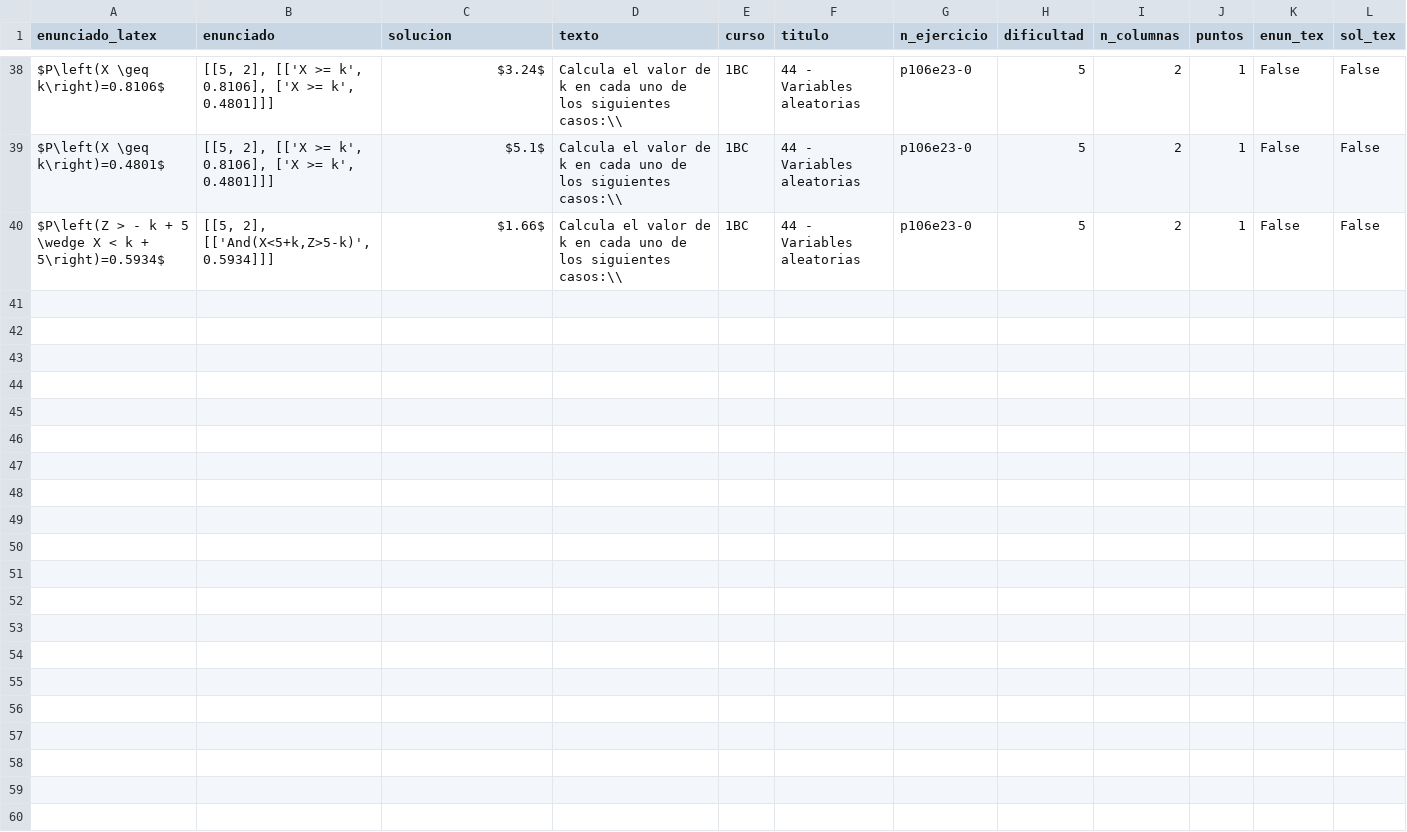
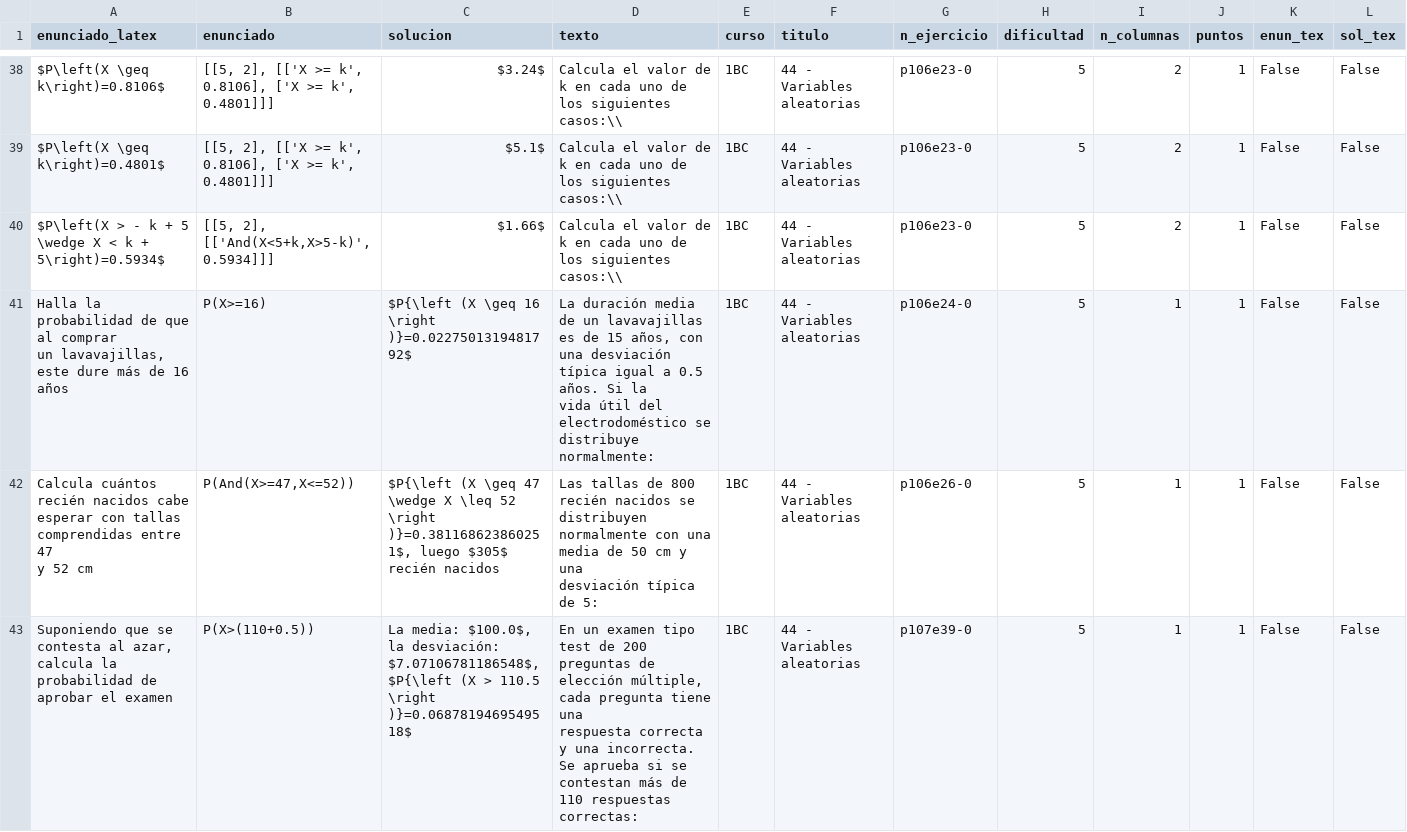
Before and after one commit to crdguez/mat1bac_cit, a CSV file: notebooks/ejercicios44.csv, drawn as a sheet; only a part is shown, gaps mark what is left out; the diff covers the shown part only.

```diff
--- a/notebooks/ejercicios44.csv
+++ b/notebooks/ejercicios44.csv
@@ -85,3 +85,14 @@ $P\left(X \geq k\right)=0.4801$,"[[5, 2], [['X >= k', 0.8106], ['X >= k', 0.4801
     ",1BC,44 - Variables aleatorias,p106e23-0,5,2,1,False,False
-$P\left(Z > - k + 5 \wedge X < k + 5\right)=0.5934$,"[[5, 2], [['And(X<5+k,Z>5-k)', 0.5934]]]", $1.66$,"Calcula el valor de k en cada uno de los siguientes casos:\\
-    ",1BC,44 - Variables aleatorias,p106e23-0,5,2,1,False,False
+$P\left(X > - k + 5 \wedge X < k + 5\right)=0.5934$,"[[5, 2], [['And(X<5+k,X>5-k)', 0.5934]]]", $1.66$,"Calcula el valor de k en cada uno de los siguientes casos:\\
+    ",1BC,44 - Variables aleatorias,p106e23-0,5,2,1,False,False
+"Halla la probabilidad de que al comprar
+un lavavajillas, este dure más de 16 años",P(X>=16),$P{\left (X \geq 16 \right )}=0.0227501319481792$,"La duración media de un lavavajillas es de 15 años, con una desviación típica igual a 0.5 años. Si la
+vida útil del electrodoméstico se distribuye normalmente:
+    ",1BC,44 - Variables aleatorias,p106e24-0,5,1,1,False,False
+"Calcula cuántos recién nacidos cabe esperar con tallas comprendidas entre 47
+y 52 cm","P(And(X>=47,X<=52))","$P{\left (X \geq 47 \wedge X \leq 52 \right )}=0.381168623860251$, luego $305$ recién nacidos","Las tallas de 800 recién nacidos se distribuyen normalmente con una media de 50 cm y una
+desviación típica de 5:
+    ",1BC,44 - Variables aleatorias,p106e26-0,5,1,1,False,False
+"Suponiendo que se contesta al azar, calcula la probabilidad de aprobar el examen",P(X>(110+0.5)),"La media: $100.0$, la desviación: $7.07106781186548$, $P{\left (X > 110.5 \right )}=0.0687819469549518$","En un examen tipo test de 200 preguntas de elección múltiple, cada pregunta tiene una
+respuesta correcta y una incorrecta. Se aprueba si se contestan más de 110 respuestas correctas:
+    ",1BC,44 - Variables aleatorias,p107e39-0,5,1,1,False,False
```
Also changed, not shown: 3 added rows elsewhere in this file, notebooks/autoeva_estadistica.csv, 17 other files.
